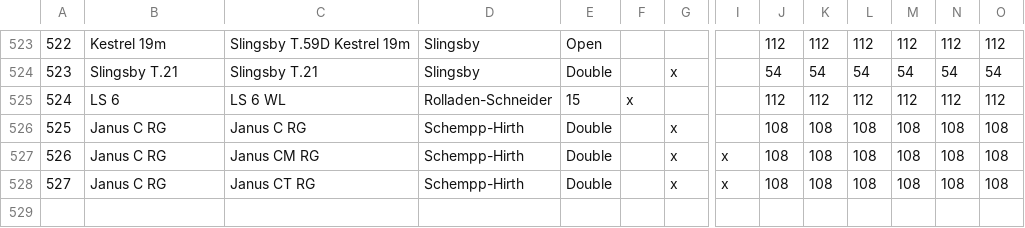
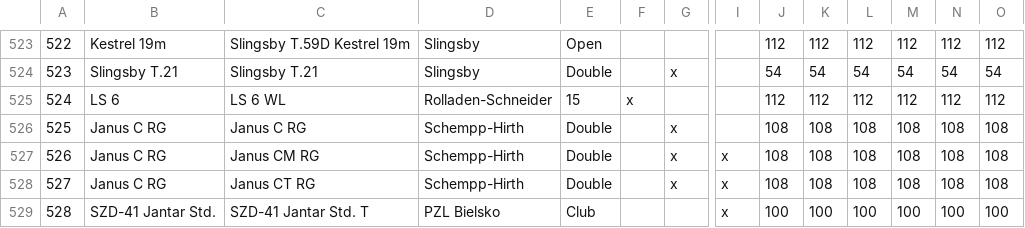
Before and after one commit to weglide/GliderList, a CSV file: gliderlist.csv, drawn as a sheet; only a part is shown, gaps mark what is left out; rows hold the shown columns only; the diff names each change by its address in the sheet, - before the commit and + after, or states it on an @@ line.

Commit message:
Add SZD-41 Jantar Std. T

```diff
--- a/gliderlist.csv
+++ b/gliderlist.csv
+row 529: 528 | SZD-41 Jantar Std. | SZD-41 Jantar Std. T | PZL Bielsko | Club |  |  | x | 100 | 100 | 100 | 100 | 100 | 100
```
